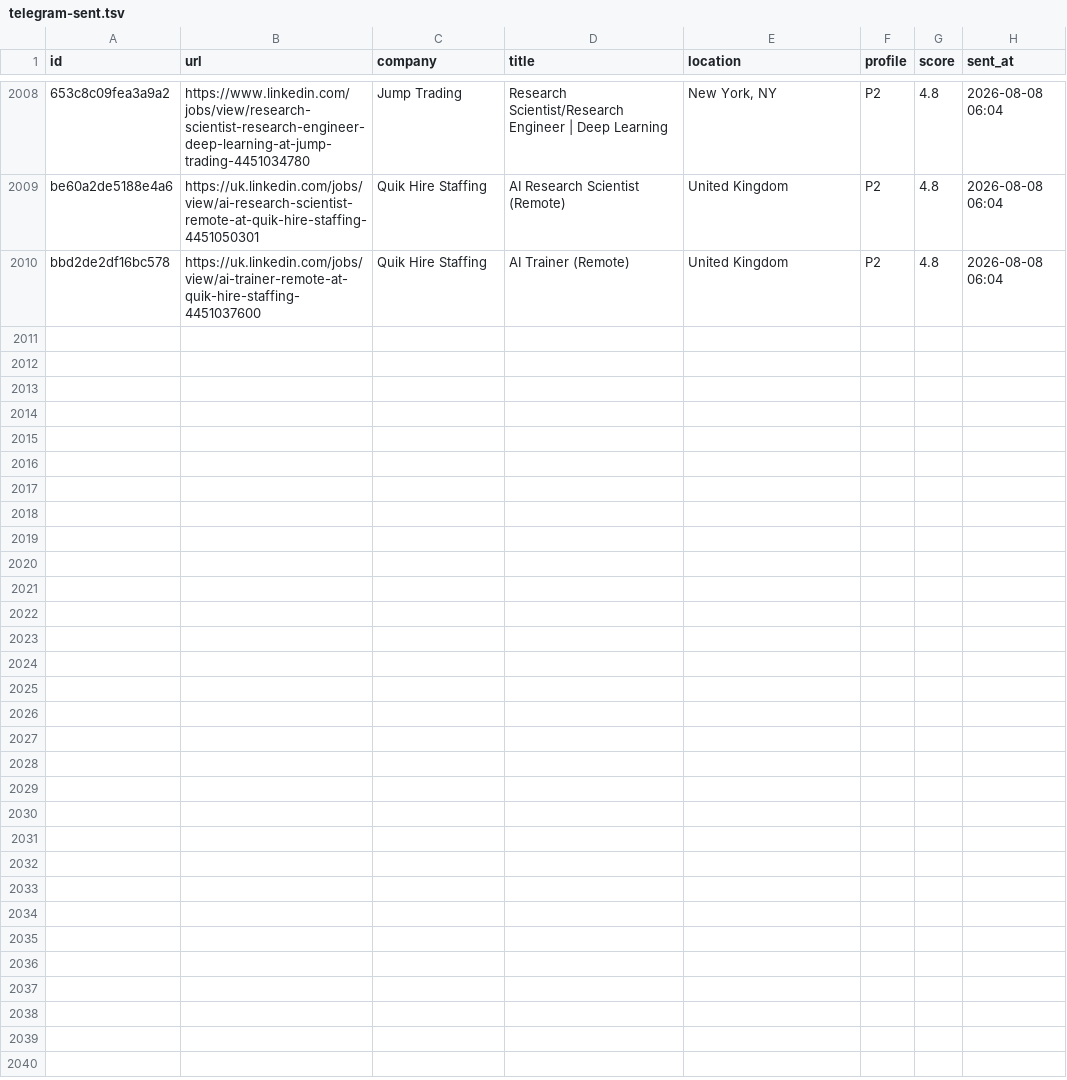
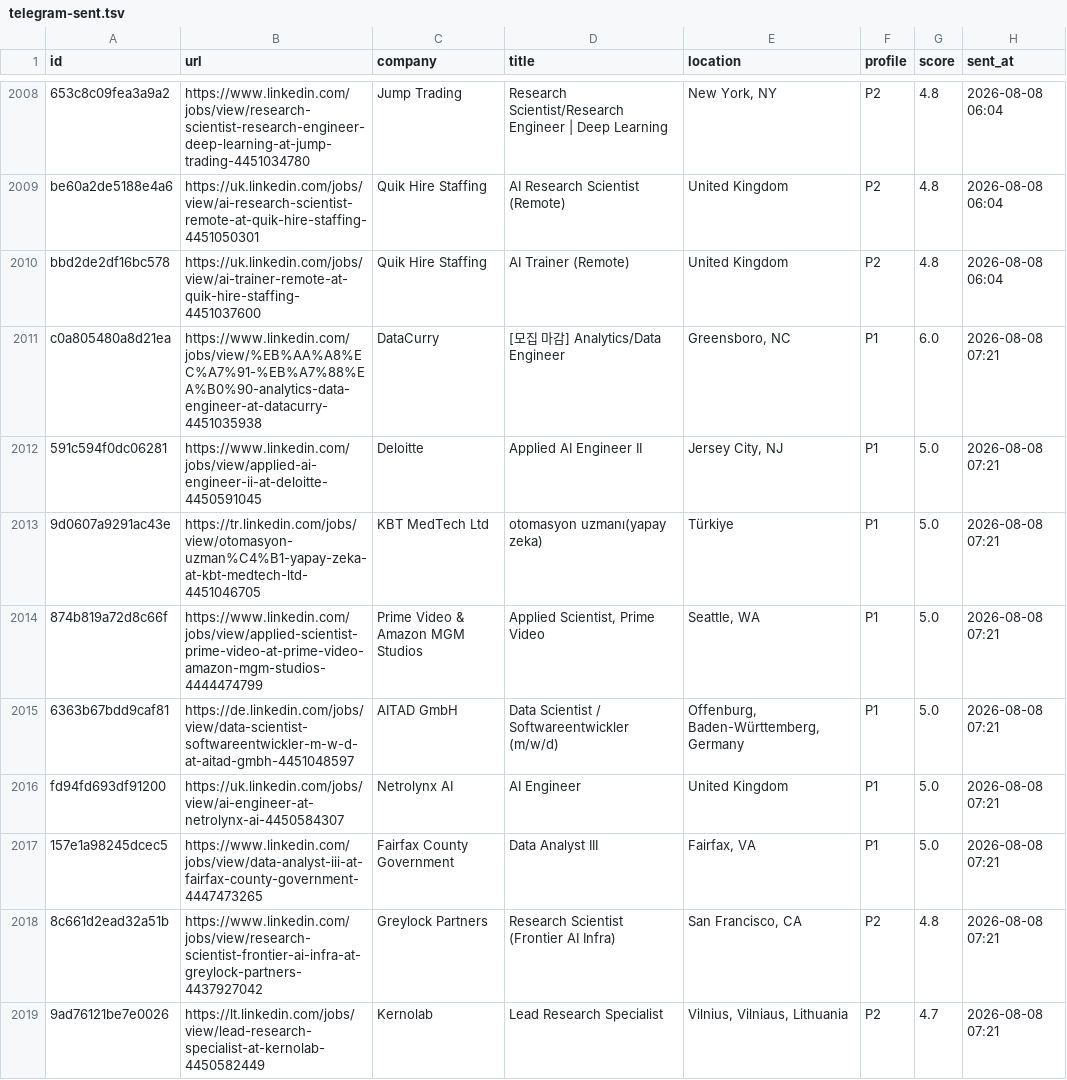
Before and after one commit to semihalperdundar/career-ops-agent, a TSV file: data/telegram-sent.tsv, drawn as a sheet; only a part is shown, gaps mark what is left out.

```diff
--- a/data/telegram-sent.tsv
+++ b/data/telegram-sent.tsv
@@ -2010 +2010,10 @@ be60a2de5188e4a6	https://uk.linkedin.com/jobs/view/ai-research-scientist-remote-
 bbd2de2df16bc578	https://uk.linkedin.com/jobs/view/ai-trainer-remote-at-quik-hire-staffing-4451037600	Quik Hire Staffing	AI Trainer (Remote)	United Kingdom	P2	4.8	2026-08-08 06:04
+c0a805480a8d21ea	https://www.linkedin.com/jobs/view/%EB%AA%A8%EC%A7%91-%EB%A7%88%EA%B0%90-analytics-data-engineer-at-datacurry-4451035938	DataCurry	[모집 마감] Analytics/Data Engineer	Greensboro, NC	P1	6.0	2026-08-08 07:21
+591c594f0dc06281	https://www.linkedin.com/jobs/view/applied-ai-engineer-ii-at-deloitte-4450591045	Deloitte	Applied AI Engineer II	Jersey City, NJ	P1	5.0	2026-08-08 07:21
+9d0607a9291ac43e	https://tr.linkedin.com/jobs/view/otomasyon-uzman%C4%B1-yapay-zeka-at-kbt-medtech-ltd-4451046705	KBT MedTech Ltd	otomasyon uzmanı(yapay zeka)	Türkiye	P1	5.0	2026-08-08 07:21
+874b819a72d8c66f	https://www.linkedin.com/jobs/view/applied-scientist-prime-video-at-prime-video-amazon-mgm-studios-4444474799	Prime Video & Amazon MGM Studios	Applied Scientist, Prime Video	Seattle, WA	P1	5.0	2026-08-08 07:21
+6363b67bdd9caf81	https://de.linkedin.com/jobs/view/data-scientist-softwareentwickler-m-w-d-at-aitad-gmbh-4451048597	AITAD GmbH	Data Scientist / Softwareentwickler (m/w/d)	Offenburg, Baden-Württemberg, Germany	P1	5.0	2026-08-08 07:21
+fd94fd693df91200	https://uk.linkedin.com/jobs/view/ai-engineer-at-netrolynx-ai-4450584307	Netrolynx AI	AI Engineer	United Kingdom	P1	5.0	2026-08-08 07:21
+157e1a98245dcec5	https://www.linkedin.com/jobs/view/data-analyst-iii-at-fairfax-county-government-4447473265	Fairfax County Government	Data Analyst III	Fairfax, VA	P1	5.0	2026-08-08 07:21
+8c661d2ead32a51b	https://www.linkedin.com/jobs/view/research-scientist-frontier-ai-infra-at-greylock-partners-4437927042	Greylock Partners	Research Scientist (Frontier AI Infra)	San Francisco, CA	P2	4.8	2026-08-08 07:21
+9ad76121be7e0026	https://lt.linkedin.com/jobs/view/lead-research-specialist-at-kernolab-4450582449	Kernolab	Lead Research Specialist	Vilnius, Vilniaus, Lithuania	P2	4.7	2026-08-08 07:21
```
Also changed, not shown: data/telegram-archive.tsv, 1 other file.
